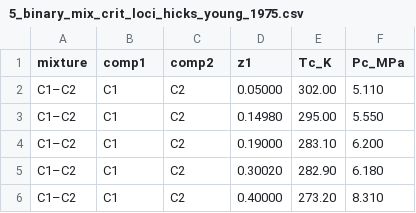
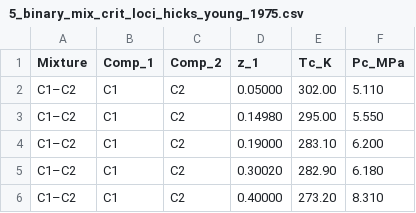
Before and after one commit to safarov-matrix/pcsaft-critical-points, a CSV file: data/5_binary_mix_crit_loci_hicks_young_1975.csv, drawn as a sheet; only a part is shown.

Commit message:
Update 5_binary_mix_crit_loci_hicks_young_1975.csv

```diff
--- a/data/5_binary_mix_crit_loci_hicks_young_1975.csv
+++ b/data/5_binary_mix_crit_loci_hicks_young_1975.csv
@@ -1,2 +1,2 @@
-mixture,comp1,comp2,z1,Tc_K,Pc_MPa
+Mixture,Comp_1,Comp_2,z_1,Tc_K,Pc_MPa
 C1–C2,C1,C2,0.05000,302.00,5.110
```
